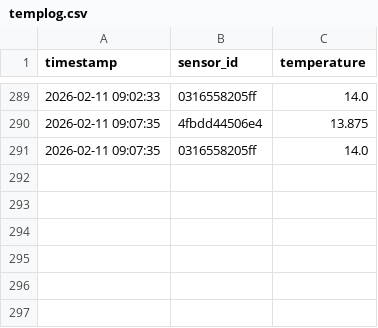
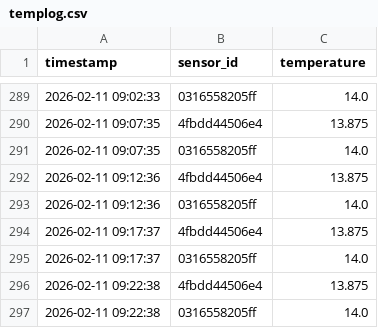
Before and after one commit to keglevelmonitor/tempmonitor, a CSV file: data/templog.csv, drawn as a sheet; only a part is shown, gaps mark what is left out; the diff names each change by its address in the sheet, - before the commit and + after, or states it on an @@ line.

```diff
--- a/data/templog.csv
+++ b/data/templog.csv
+row 292: 2026-02-11 09:12:36 | 4fbdd44506e4 | 13.875
+row 293: 2026-02-11 09:12:36 | 0316558205ff | 14.0
+row 294: 2026-02-11 09:17:37 | 4fbdd44506e4 | 13.875
+row 295: 2026-02-11 09:17:37 | 0316558205ff | 14.0
+row 296: 2026-02-11 09:22:38 | 4fbdd44506e4 | 13.875
+row 297: 2026-02-11 09:22:38 | 0316558205ff | 14.0
```
Also changed, not shown: 2 other files.
